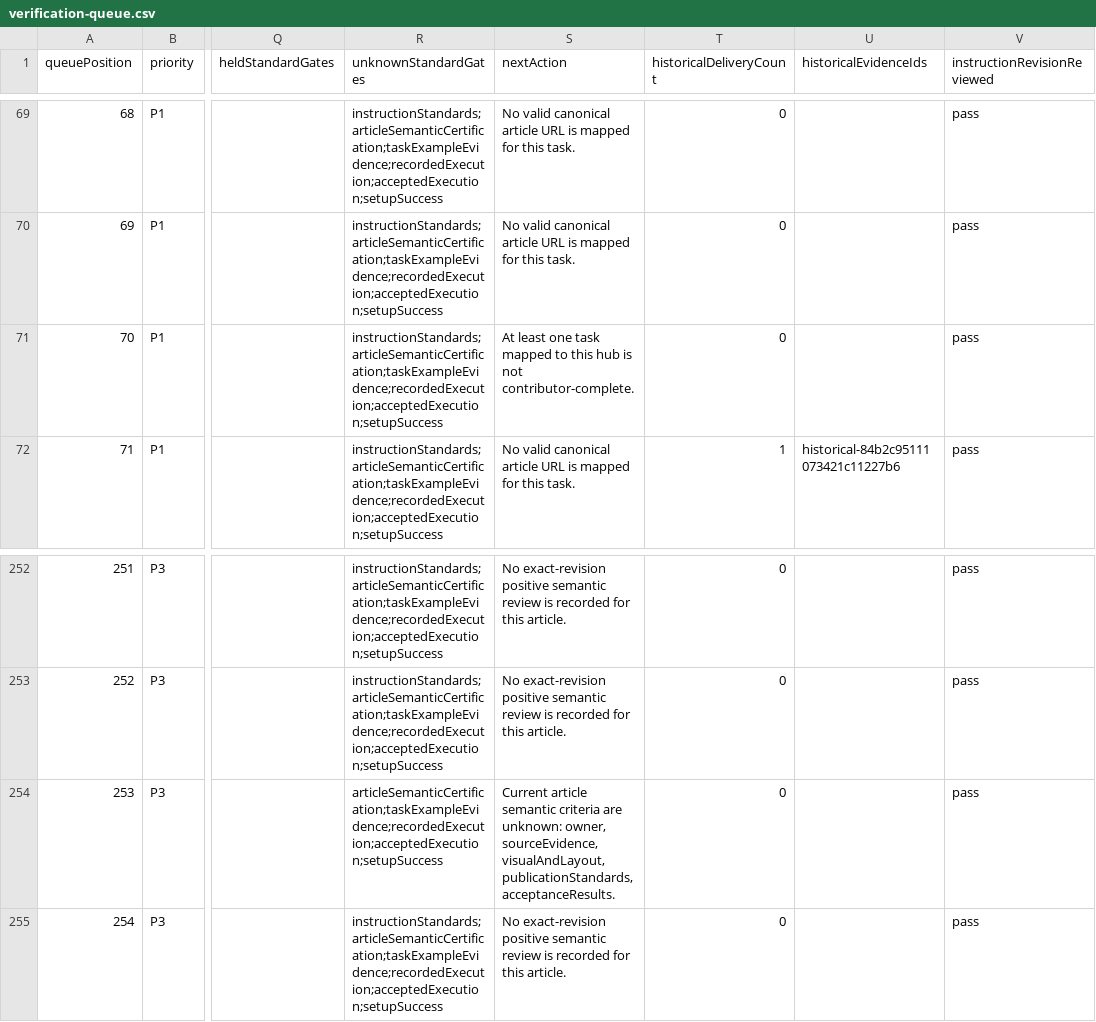
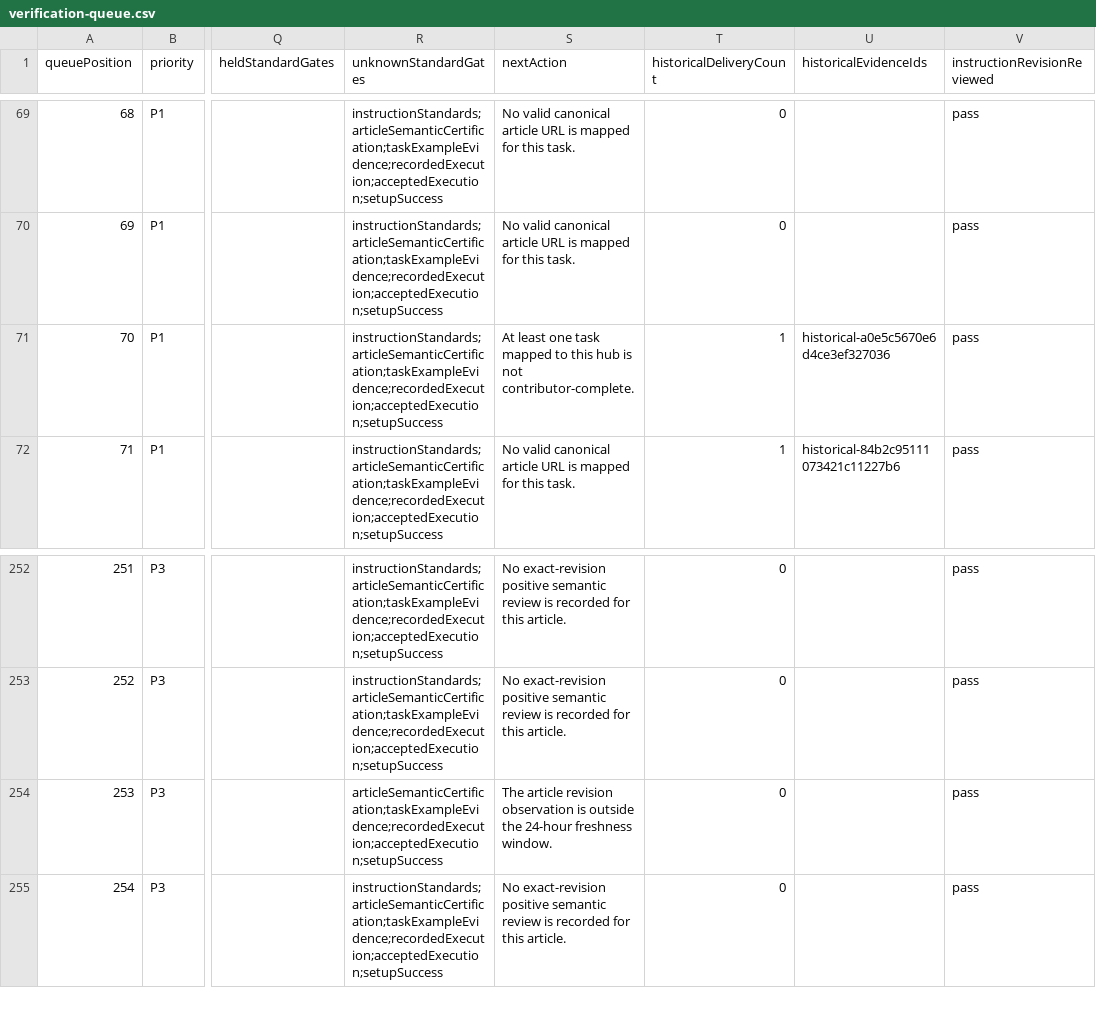
Before and after one commit to Local-Service-Spotlight/task-library, a CSV file: dashboard/verification-queue.csv, drawn as a sheet; only a part is shown, gaps mark what is left out; the diff names each change by its address in the sheet, - before the commit and + after, or states it on an @@ line.

Commit message:
Record scoped acceptance for historical guide placement

```diff
--- a/dashboard/verification-queue.csv
+++ b/dashboard/verification-queue.csv
-T71 (historicalDeliveryCount): 0
+T71 (historicalDeliveryCount): 1
-U71 (historicalEvidenceIds): (empty)
+U71 (historicalEvidenceIds): historical-a0e5c5670e6d4ce3ef327036
-S254 (nextAction): Current article semantic criteria are unknown: owner, sourceEvidence, visualAndLayout, publicationStandards, acceptanceResults.
+S254 (nextAction): The article revision observation is outside the 24-hour freshness window.
```
Also changed, not shown: 6 other files.
